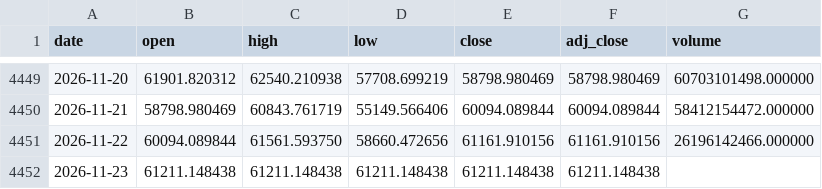
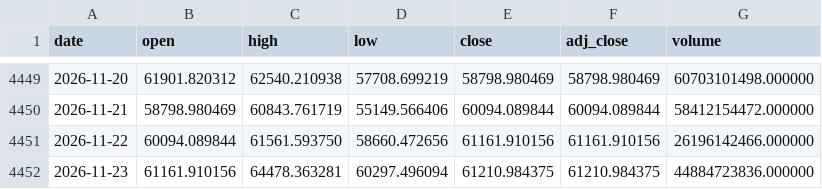
Before and after one commit to Mattepoli94/signals-platform, a CSV file: data/prices/BTC.csv, drawn as a sheet; only a part is shown, gaps mark what is left out.

Commit message:
Data and signals: preclose run 2026-11-24 16:13 UTC

```diff
--- a/data/prices/BTC.csv
+++ b/data/prices/BTC.csv
@@ -4451,2 +4451,2 @@ date,open,high,low,close,adj_close,volume
 2026-11-22,60094.089844,61561.593750,58660.472656,61161.910156,61161.910156,26196142466.000000
-2026-11-23,61211.148438,61211.148438,61211.148438,61211.148438,61211.148438,
+2026-11-23,61161.910156,64478.363281,60297.496094,61210.984375,61210.984375,44884723836.000000
```
Also changed, not shown: data/prices/EQQQ.csv, data/prices/QQQ.csv, 21 other files.
